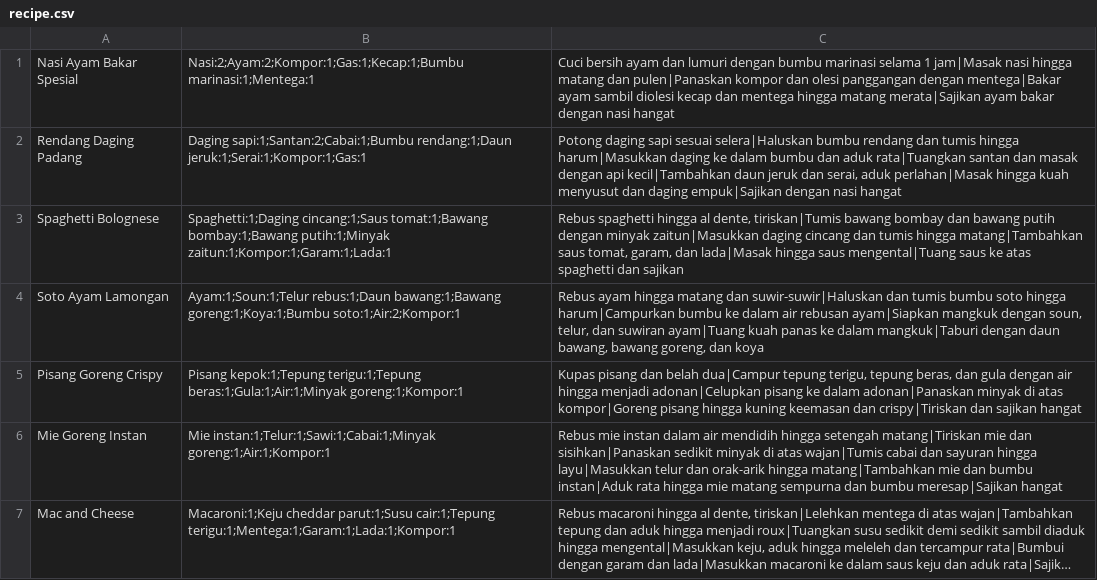
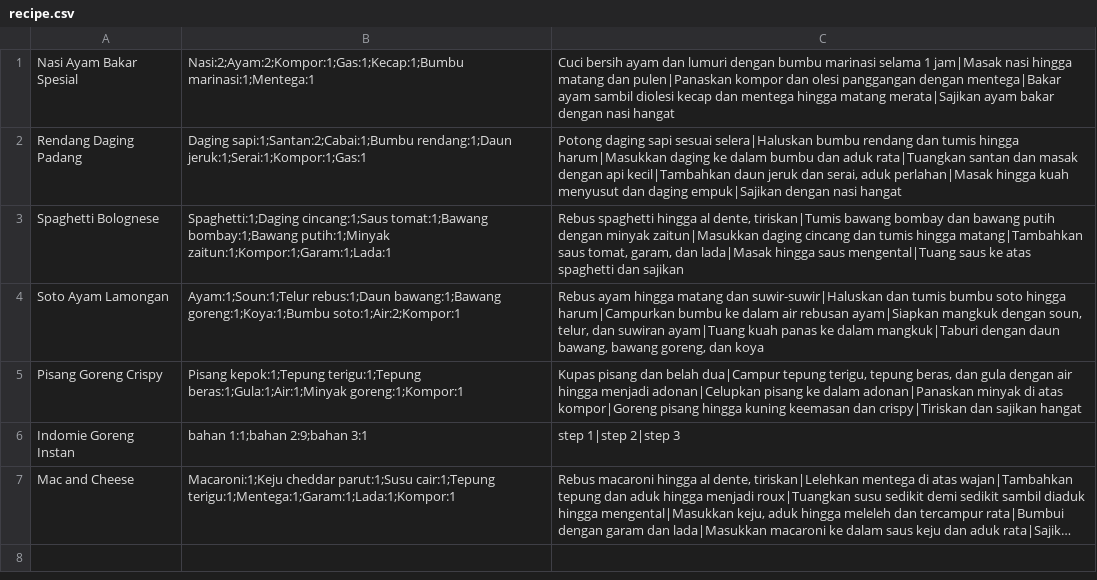
Before and after one commit to nanandr/food-note, a CSV file: database/recipe.csv, drawn as a sheet; long unchanged cells end in …; removed rows and columns are numbered as before the commit, all else as after; the diff names each change by its address in the sheet, - before the commit and + after, or states it on an @@ line.

Commit message:
fix: edit recipe

```diff
--- a/database/recipe.csv
+++ b/database/recipe.csv
-row 6: Mie Goreng Instan | Mie instan:1;Telur:1;Sawi:1;Cabai:1;Minyak goreng:1;Air:1;Kompor:1 | Rebus mie instan dalam air mendidih hingga setengah matang|Tiriskan mie dan sisihkan|Panaskan sedikit minyak di atas wajan|Tumis cabai dan sayuran hingga layu|Masukkan telur dan orak-arik hingga matang|Tambahkan mie dan bumbu instan|Aduk rata hingga mie matang sempurna dan bumbu meresap|Sajikan hangat
+row 6: Indomie Goreng Instan | bahan 1:1;bahan 2:9;bahan 3:1 | step 1|step 2|step 3
```
Also changed, not shown: 1 other file.
